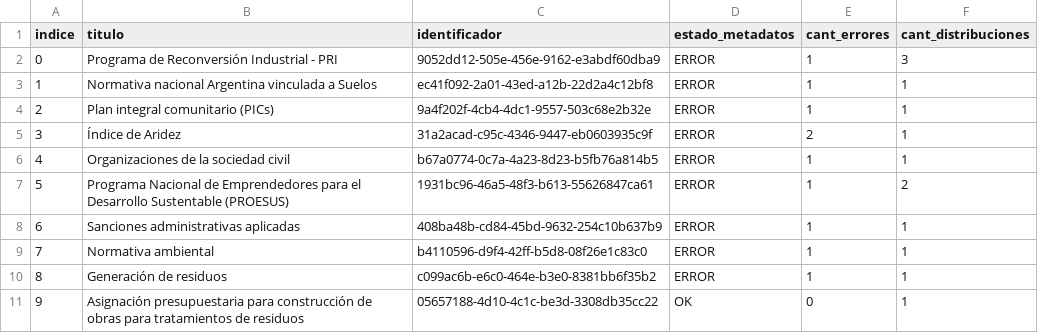
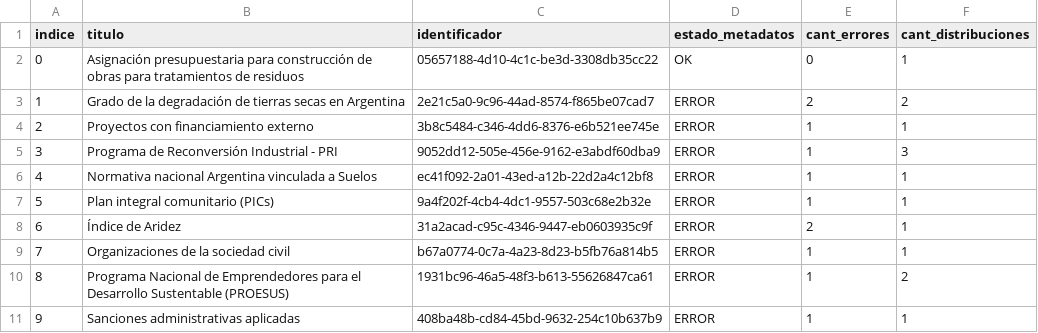
Before and after one commit to kant/libreria-catalogos, a CSV file: ambiente/datasets.csv, drawn as a sheet; only a part is shown; the diff covers the shown part only.

Commit message:
Modifico archivo ambiente/datasets.csv según cambios del 2017-09-05

```diff
--- a/ambiente/datasets.csv
+++ b/ambiente/datasets.csv
@@ -1,11 +1,11 @@
 indice,titulo,identificador,estado_metadatos,cant_errores,cant_distribuciones
-0,Programa de Reconversión Industrial - PRI,9052dd12-505e-456e-9162-e3abdf60dba9,ERROR,1,3
-1,Normativa nacional Argentina vinculada a Suelos,ec41f092-2a01-43ed-a12b-22d2a4c12bf8,ERROR,1,1
-2,Plan integral comunitario (PICs),9a4f202f-4cb4-4dc1-9557-503c68e2b32e,ERROR,1,1
-3,Índice de Aridez,31a2acad-c95c-4346-9447-eb0603935c9f,ERROR,2,1
-4,Organizaciones de la sociedad civil,b67a0774-0c7a-4a23-8d23-b5fb76a814b5,ERROR,1,1
-5,Programa Nacional de Emprendedores para el Desarrollo Sustentable (PROESUS),1931bc96-46a5-48f3-b613-55626847ca61,ERROR,1,2
-6,Sanciones administrativas aplicadas,408ba48b-cd84-45bd-9632-254c10b637b9,ERROR,1,1
-7,Normativa ambiental,b4110596-d9f4-42ff-b5d8-08f26e1c83c0,ERROR,1,1
-8,Generación de residuos,c099ac6b-e6c0-464e-b3e0-8381bb6f35b2,ERROR,1,1
-9,Asignación presupuestaria para construcción de obras para tratamientos de residuos,05657188-4d10-4c1c-be3d-3308db35cc22,OK,0,1
+0,Asignación presupuestaria para construcción de obras para tratamientos de residuos,05657188-4d10-4c1c-be3d-3308db35cc22,OK,0,1
+1,Grado de la degradación de tierras secas en Argentina,2e21c5a0-9c96-44ad-8574-f865be07cad7,ERROR,2,2
+2,Proyectos con financiamiento externo,3b8c5484-c346-4dd6-8376-e6b521ee745e,ERROR,1,1
+3,Programa de Reconversión Industrial - PRI,9052dd12-505e-456e-9162-e3abdf60dba9,ERROR,1,3
+4,Normativa nacional Argentina vinculada a Suelos,ec41f092-2a01-43ed-a12b-22d2a4c12bf8,ERROR,1,1
+5,Plan integral comunitario (PICs),9a4f202f-4cb4-4dc1-9557-503c68e2b32e,ERROR,1,1
+6,Índice de Aridez,31a2acad-c95c-4346-9447-eb0603935c9f,ERROR,2,1
+7,Organizaciones de la sociedad civil,b67a0774-0c7a-4a23-8d23-b5fb76a814b5,ERROR,1,1
+8,Programa Nacional de Emprendedores para el Desarrollo Sustentable (PROESUS),1931bc96-46a5-48f3-b613-55626847ca61,ERROR,1,2
+9,Sanciones administrativas aplicadas,408ba48b-cd84-45bd-9632-254c10b637b9,ERROR,1,1
```
Also changed, not shown: 28 edited cells elsewhere in this file.
